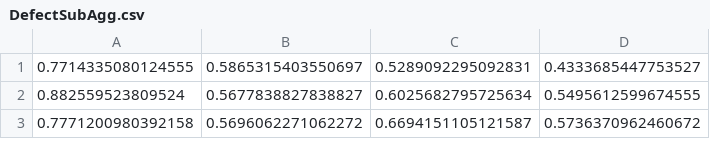
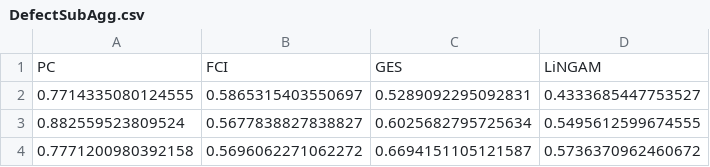
Before and after one commit to jphulse/Stability_Of_Causal_Graphs_Public, a CSV file: rev_1/results/DefectSubAgg.csv, drawn as a sheet; only a part is shown.

```diff
--- a/rev_1/results/DefectSubAgg.csv
+++ b/rev_1/results/DefectSubAgg.csv
@@ -1 +1,2 @@
+PC, FCI, GES, LiNGAM
 0.7714335080124555,0.5865315403550697,0.5289092295092831,0.4333685447753527
```
Also changed, not shown: rev_1/results/ProcessAlphAgg.csv, rev_1/results/ProcessSubAgg.csv, 4 other files.
